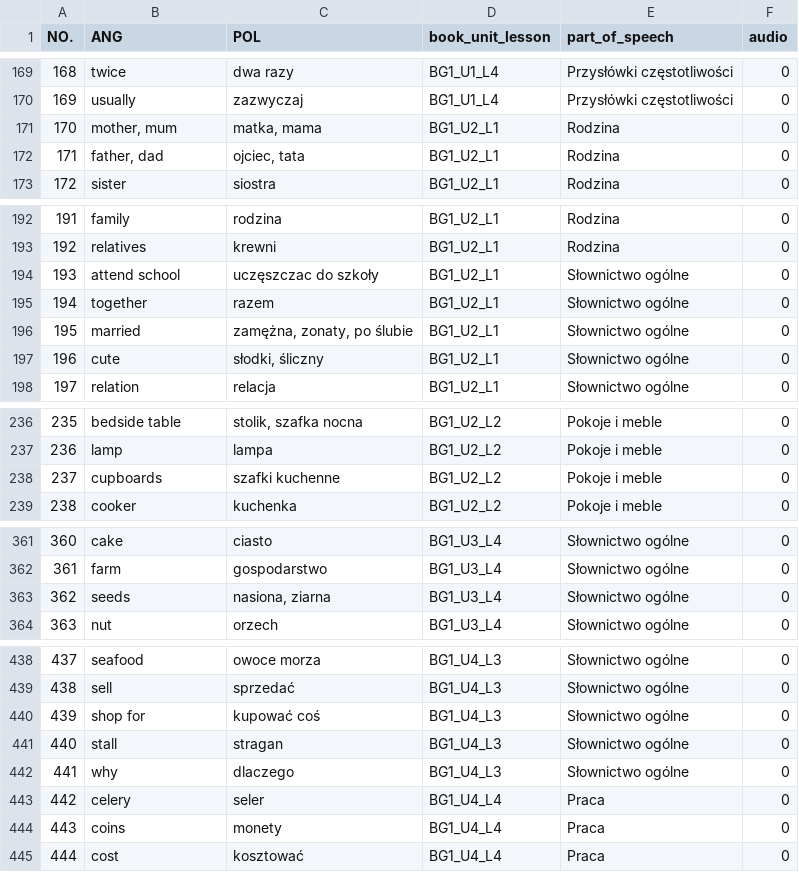
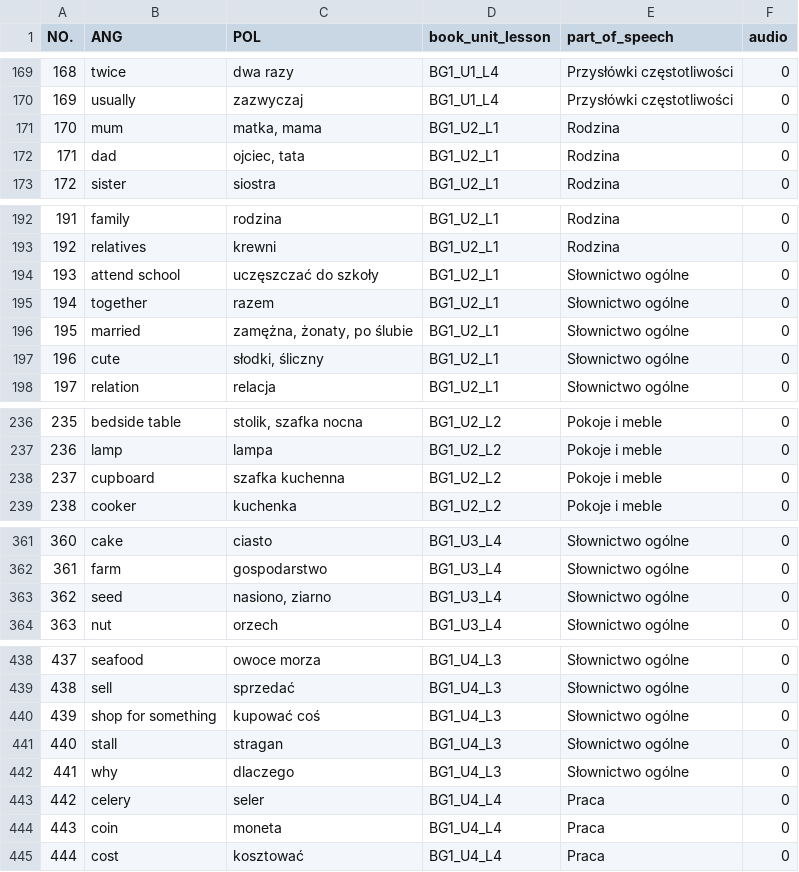
Before and after one commit to Tooopik/Automat-do-MemRise, a TSV file: input/Słówka - Arkusz1.tsv, drawn as a sheet; only a part is shown, gaps mark what is left out; the diff covers the shown part only.

```diff
--- a/input/Słówka - Arkusz1.tsv
+++ b/input/Słówka - Arkusz1.tsv
@@ -170,4 +170,4 @@ NO.	ANG	POL	book_unit_lesson	part_of_speech	audio
 169	usually	zazwyczaj	BG1_U1_L4	Przysłówki częstotliwości	0
-170	mother, mum	matka, mama	BG1_U2_L1	Rodzina	0
-171	father, dad	ojciec, tata	BG1_U2_L1	Rodzina	0
+170	mum	matka, mama	BG1_U2_L1	Rodzina	0
+171	dad	ojciec, tata	BG1_U2_L1	Rodzina	0
 172	sister	siostra	BG1_U2_L1	Rodzina	0
@@ -193,5 +193,5 @@ NO.	ANG	POL	book_unit_lesson	part_of_speech	audio
 192	relatives	krewni	BG1_U2_L1	Rodzina	0
-193	attend school	uczęszczac do szkoły	BG1_U2_L1	Słownictwo ogólne	0
+193	attend school	uczęszczać do szkoły	BG1_U2_L1	Słownictwo ogólne	0
 194	together	razem	BG1_U2_L1	Słownictwo ogólne	0
-195	married	zamężna, zonaty, po ślubie	BG1_U2_L1	Słownictwo ogólne	0
+195	married	zamężna, żonaty, po ślubie	BG1_U2_L1	Słownictwo ogólne	0
 196	cute	słodki, śliczny	BG1_U2_L1	Słownictwo ogólne	0
@@ -237,3 +237,3 @@ NO.	ANG	POL	book_unit_lesson	part_of_speech	audio
 236	lamp	lampa	BG1_U2_L2	Pokoje i meble	0
-237	cupboards	szafki kuchenne	BG1_U2_L2	Pokoje i meble	0
+237	cupboard	szafka kuchenna	BG1_U2_L2	Pokoje i meble	0
 238	cooker	kuchenka	BG1_U2_L2	Pokoje i meble	0
@@ -362,3 +362,3 @@ NO.	ANG	POL	book_unit_lesson	part_of_speech	audio
 361	farm 	gospodarstwo	BG1_U3_L4	Słownictwo ogólne	0
-362	seeds 	nasiona, ziarna	BG1_U3_L4	Słownictwo ogólne	0
+362	seed	nasiono, ziarno	BG1_U3_L4	Słownictwo ogólne	0
 363	nut 	orzech	BG1_U3_L4	Słownictwo ogólne	0
@@ -439,3 +439,3 @@ NO.	ANG	POL	book_unit_lesson	part_of_speech	audio
 438	sell	sprzedać	BG1_U4_L3	Słownictwo ogólne	0
-439	shop for	kupować coś	BG1_U4_L3	Słownictwo ogólne	0
+439	shop for something	kupować coś	BG1_U4_L3	Słownictwo ogólne	0
 440	stall	stragan	BG1_U4_L3	Słownictwo ogólne	0
@@ -443,3 +443,3 @@ NO.	ANG	POL	book_unit_lesson	part_of_speech	audio
 442	celery	seler	BG1_U4_L4	Praca	0
-443	coins	monety	BG1_U4_L4	Praca	0
+443	coin	moneta	BG1_U4_L4	Praca	0
 444	cost	kosztować	BG1_U4_L4	Praca	0
```
Also changed, not shown: 29 edited cells elsewhere in this file, 1 other file.
